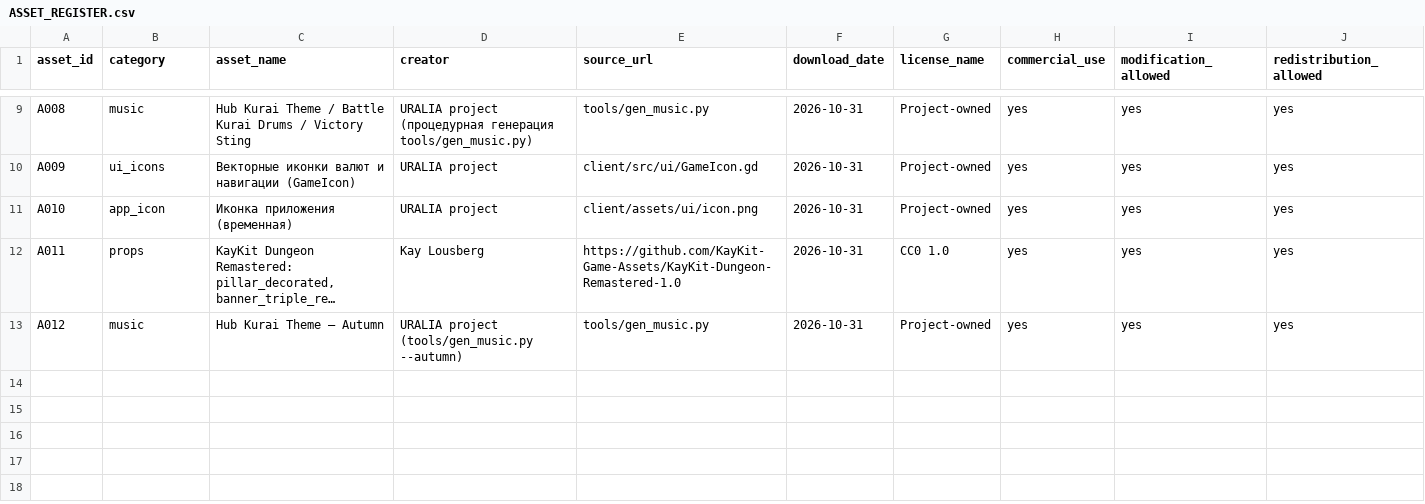
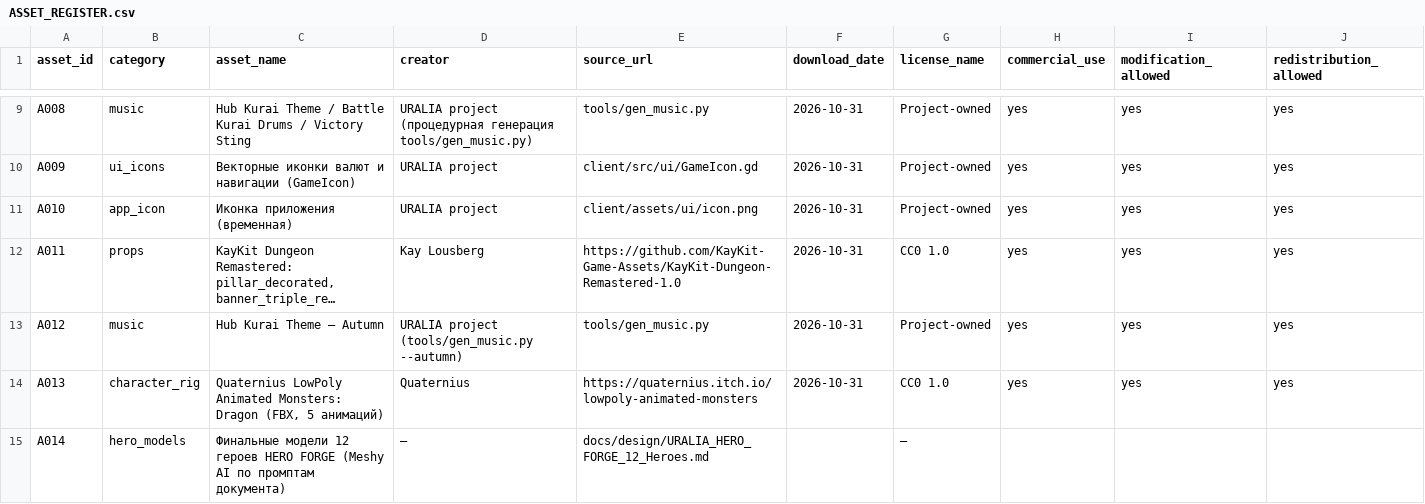
Before and after one commit to maillunex-lang/UfaArena, a CSV file: ASSET_REGISTER.csv, drawn as a sheet; only a part is shown, gaps mark what is left out; long unchanged cells end in …; rows hold the shown columns only; the diff names each change by its address in the sheet, - before the commit and + after, or states it on an @@ line.

```diff
--- a/ASSET_REGISTER.csv
+++ b/ASSET_REGISTER.csv
+row 14: A013 | character_rig | Quaternius LowPoly Animated Monsters: Dragon (FBX, 5 анимаций) | Quaternius | https://quaternius.itch.io/lowpoly-animated-monsters | 2026-10-31 | CC0 1.0 | yes | yes | yes
+row 15: A014 | hero_models | Финальные модели 12 героев HERO FORGE (Meshy AI по промптам документа) | — | docs/design/URALIA_HERO_FORGE_12_Heroes.md |  | —
```
Also changed, not shown: 27 other files.
